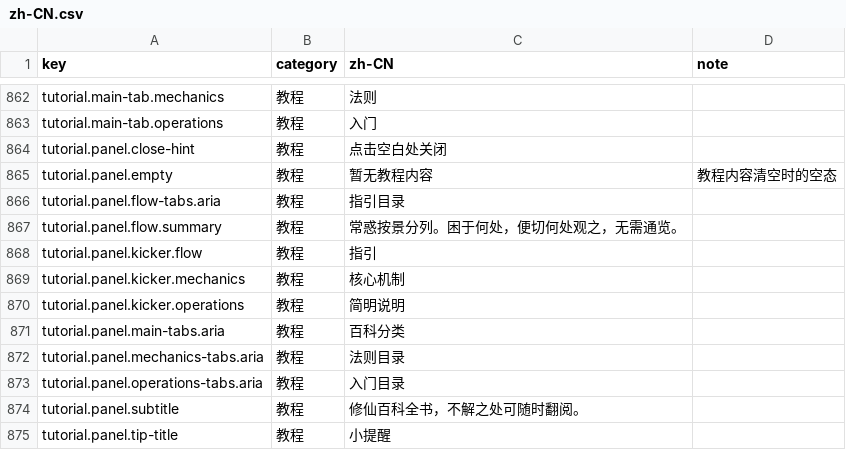
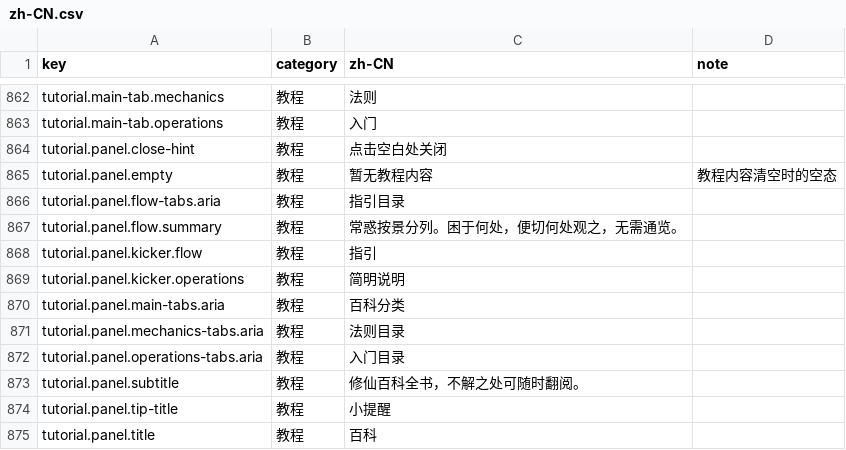
Before and after one commit to fruktoguo/daojie-yusheng, a CSV file: packages/client/src/content/i18n/zh-CN.csv, drawn as a sheet; only a part is shown, gaps mark what is left out; the shorter side is filled out with more unchanged rows.

Commit message:
fix(client): 调整百科境界表展示

```diff
--- a/packages/client/src/content/i18n/zh-CN.csv
+++ b/packages/client/src/content/i18n/zh-CN.csv
@@ -868,3 +868,2 @@ tutorial.panel.flow.summary,教程,常惑按景分列。困于何处，便切何
 tutorial.panel.kicker.flow,教程,指引,
-tutorial.panel.kicker.mechanics,教程,核心机制,
 tutorial.panel.kicker.operations,教程,简明说明,
```
Also changed, not shown: 8 other files.
